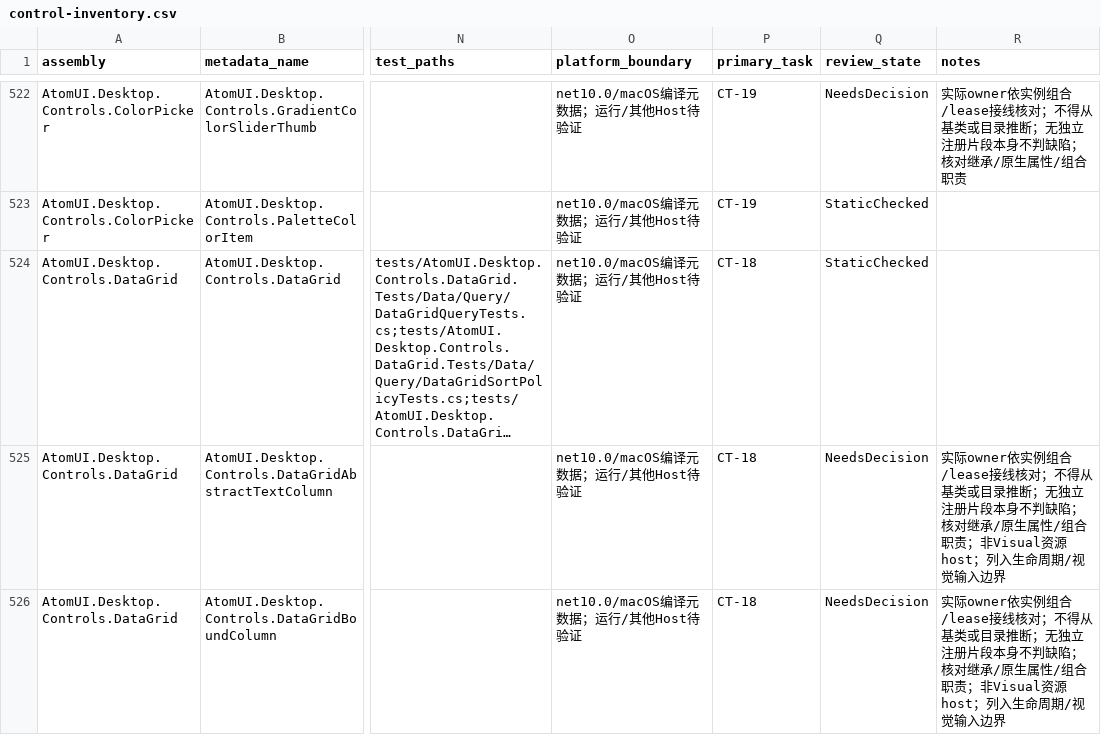
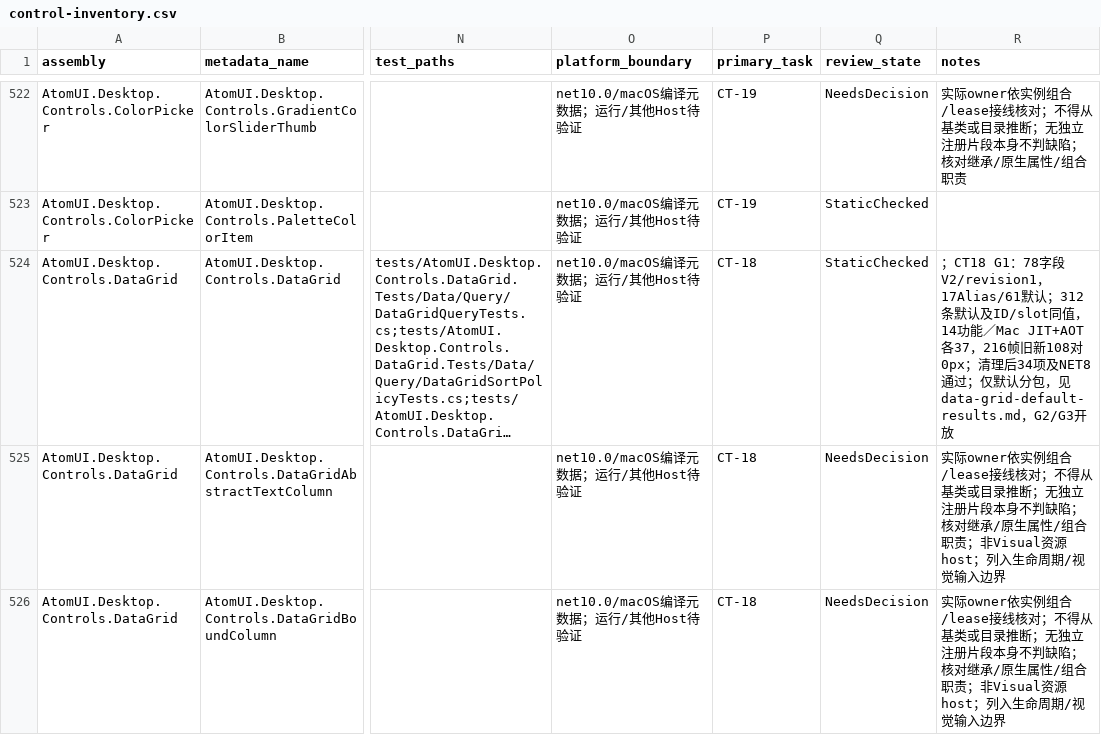
Before and after one commit to AtomUI/AtomUI, a CSV file: docs/superpowers/plans/2026-10-22-custom-theme/control-inventory.csv, drawn as a sheet; only a part is shown, gaps mark what is left out; long unchanged cells end in …; the diff names each change by its address in the sheet, - before the commit and + after, or states it on an @@ line.

```diff
--- a/docs/superpowers/plans/2026-10-22-custom-theme/control-inventory.csv
+++ b/docs/superpowers/plans/2026-10-22-custom-theme/control-inventory.csv
-R524 (notes): (empty)
+R524 (notes): ；CT18 G1：78字段V2/revision1，17Alias/61默认；312条默认及ID/slot同值，14功能／Mac JIT+AOT各37，216帧旧新108对0px；清理后34项及NET8通过；仅默认分包，见data-grid-default-results.md，G2/G3开放
```
Also changed, not shown: docs/superpowers/plans/2026-10-22-custom-theme/visual-coverage.csv, 28 other files.
